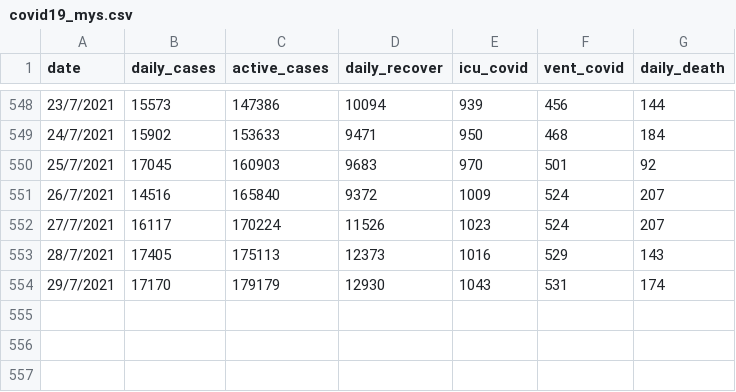
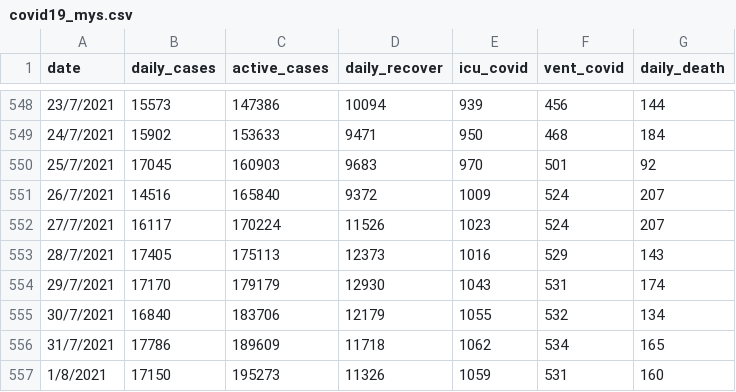
Before and after one commit to umaurosli/covid19_mys, a CSV file: covid19_mys.csv, drawn as a sheet; only a part is shown, gaps mark what is left out; the diff names each change by its address in the sheet, - before the commit and + after, or states it on an @@ line.

Commit message:
Update covid19_mys.csv

```diff
--- a/covid19_mys.csv
+++ b/covid19_mys.csv
+row 555: 30/7/2021 | 16840 | 183706 | 12179 | 1055 | 532 | 134
+row 556: 31/7/2021 | 17786 | 189609 | 11718 | 1062 | 534 | 165
+row 557: 1/8/2021 | 17150 | 195273 | 11326 | 1059 | 531 | 160
```
